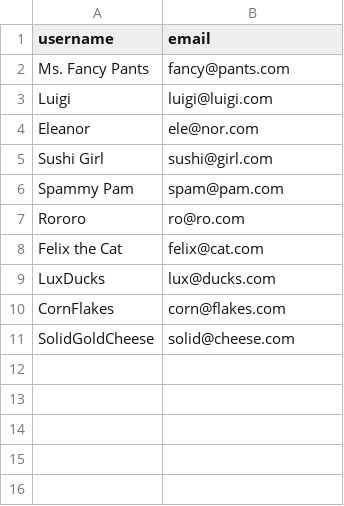
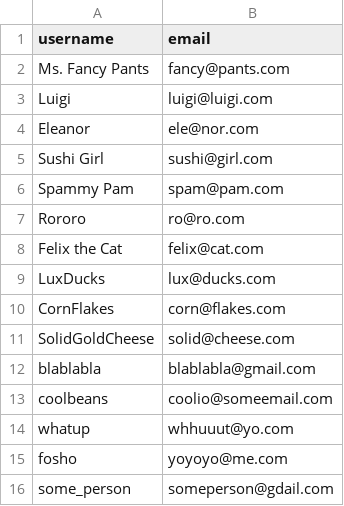
Before and after one commit to AlisonZ/betsy, a CSV file: db/users.csv, drawn as a sheet; the diff names each change by its address in the sheet, - before the commit and + after, or states it on an @@ line.

Commit message:
added users to csv files and seed

```diff
--- a/db/users.csv
+++ b/db/users.csv
+row 12: blablabla | blablabla@gmail.com
+row 13: coolbeans | coolio@someemail.com
+row 14: whatup | whhuuut@yo.com
+row 15: fosho | yoyoyo@me.com
+row 16: some_person | someperson@gdail.com
```
